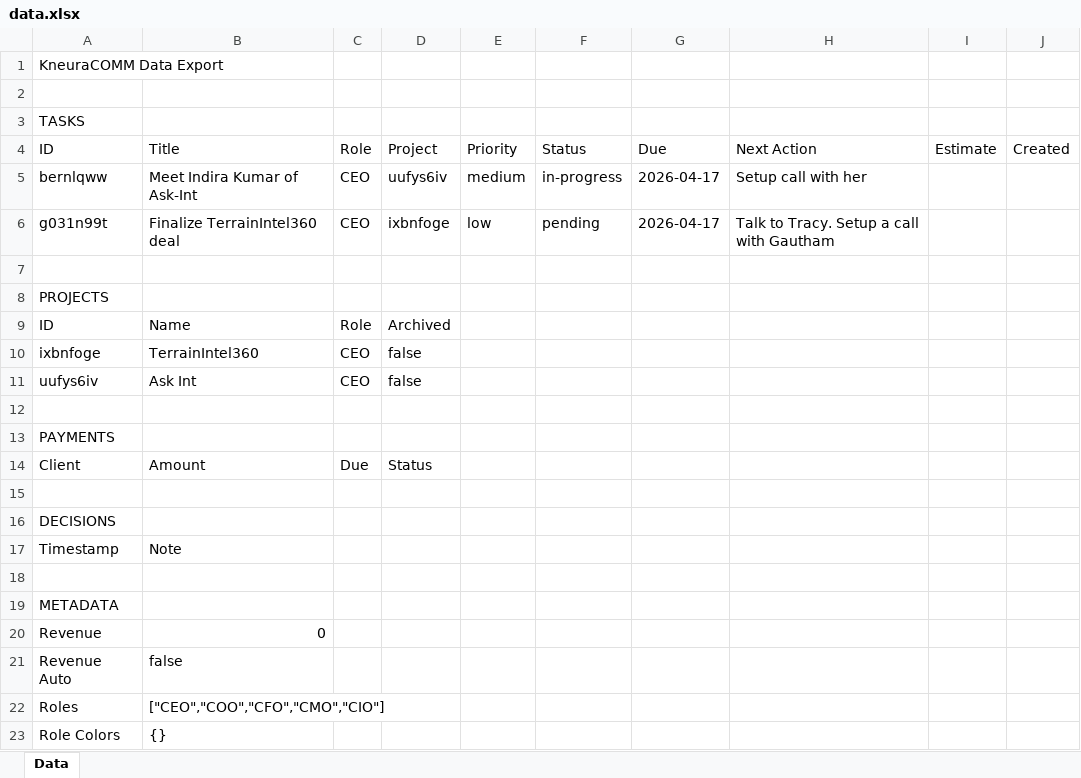
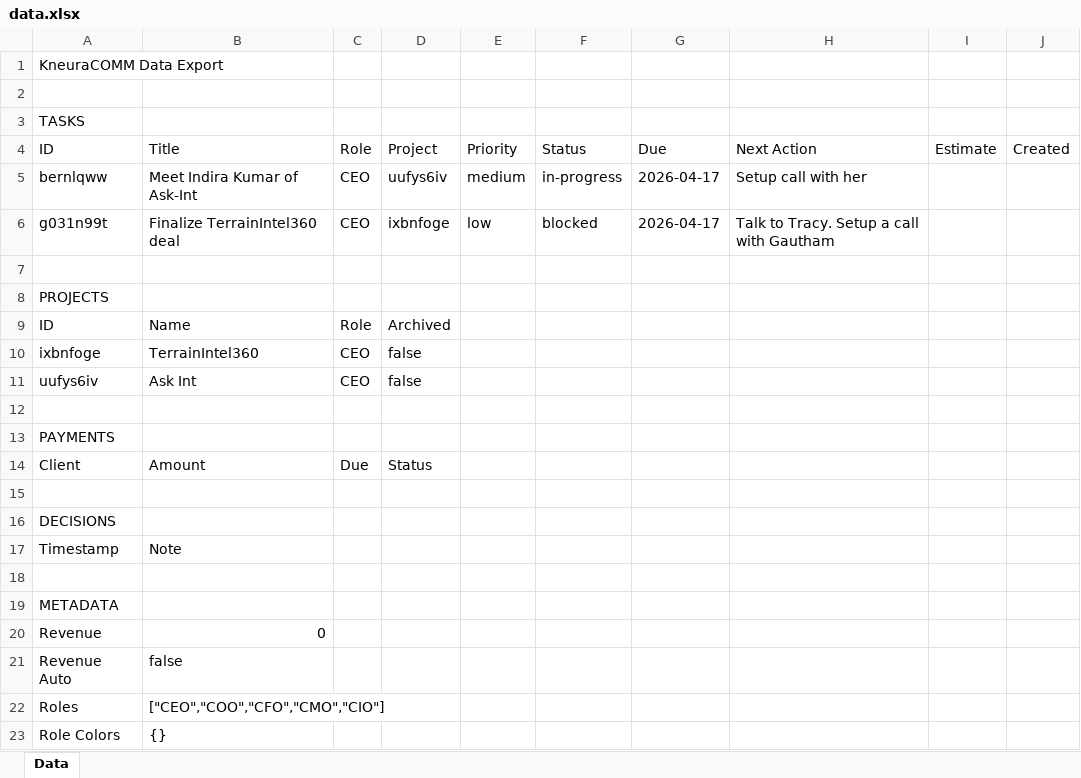
Before and after one commit to kneuralabs/comm, an Excel workbook: data.xlsx, sheet Data, drawn as a sheet; values as stored, in another font and other column widths than the file's, no borders; the diff names each change by its address in the sheet, - before the commit and + after, or states it on an @@ line.

Commit message:
Update data from KneuraCOMM

```diff
--- a/data.xlsx (sheet Data)
+++ b/data.xlsx (sheet Data)
-F6: pending
+F6: blocked
```
